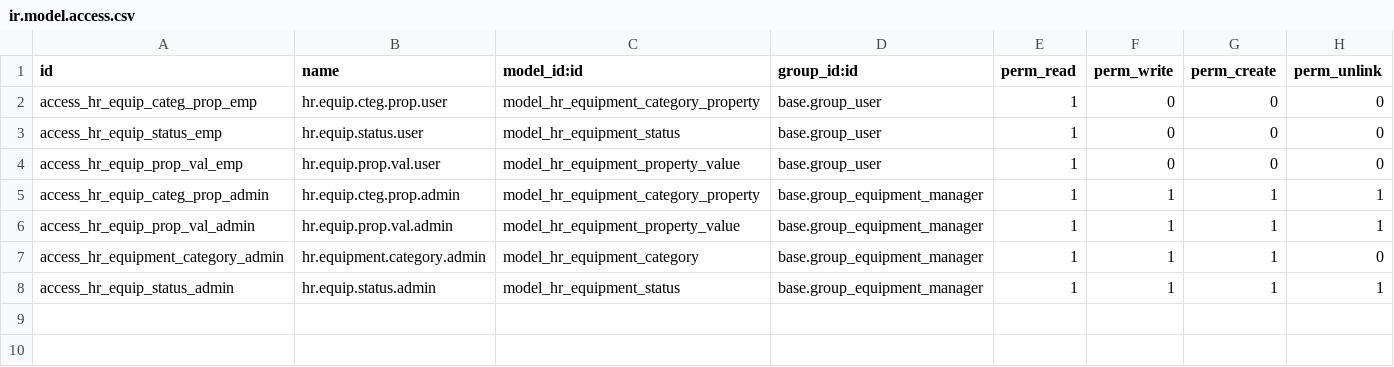
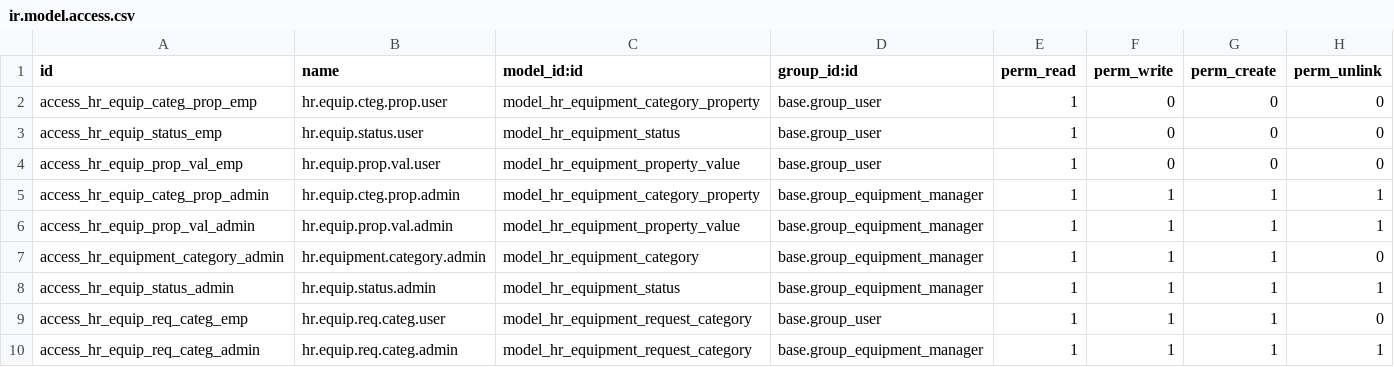
Before and after one commit to sajinaziz/cicon_addons_9, a CSV file: cicon_hr_equipment/security/ir.model.access.csv, drawn as a sheet.

Commit message:
[ADD] Category on Request and Pivot view

```diff
--- a/cicon_hr_equipment/security/ir.model.access.csv
+++ b/cicon_hr_equipment/security/ir.model.access.csv
@@ -8 +8,3 @@ access_hr_equipment_category_admin,hr.equipment.category.admin,model_hr_equipmen
 access_hr_equip_status_admin,hr.equip.status.admin,model_hr_equipment_status,base.group_equipment_manager,1,1,1,1
+access_hr_equip_req_categ_emp,hr.equip.req.categ.user,model_hr_equipment_request_category,base.group_user,1,1,1,0
+access_hr_equip_req_categ_admin,hr.equip.req.categ.admin,model_hr_equipment_request_category,base.group_equipment_manager,1,1,1,1
```
Also changed, not shown: 3 other files.
